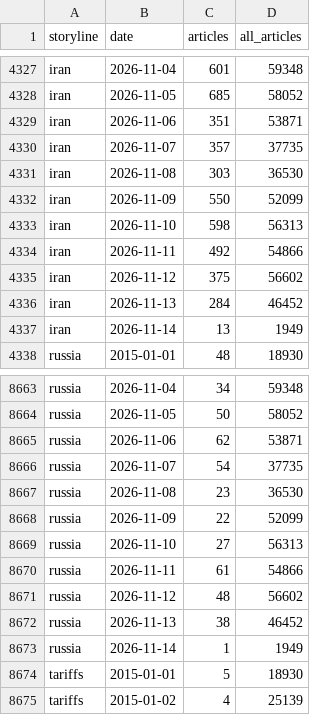
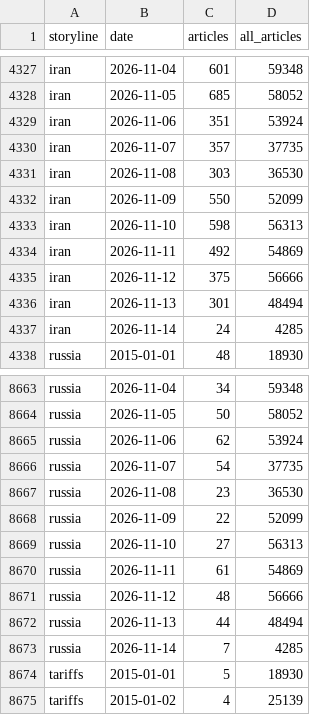
Before and after one commit to lukehamiltn/oil-tracker, a CSV file: news_data/mc_storylines.csv, drawn as a sheet; only a part is shown, gaps mark what is left out; the diff covers the shown part only.

```diff
--- a/news_data/mc_storylines.csv
+++ b/news_data/mc_storylines.csv
@@ -4328,3 +4328,3 @@ iran,2026-11-04,601,59348
 iran,2026-11-05,685,58052
-iran,2026-11-06,351,53871
+iran,2026-11-06,351,53924
 iran,2026-11-07,357,37735
@@ -4333,6 +4333,6 @@ iran,2026-11-09,550,52099
 iran,2026-11-10,598,56313
-iran,2026-11-11,492,54866
-iran,2026-11-12,375,56602
-iran,2026-11-13,284,46452
-iran,2026-11-14,13,1949
+iran,2026-11-11,492,54869
+iran,2026-11-12,375,56666
+iran,2026-11-13,301,48494
+iran,2026-11-14,24,4285
 russia,2015-01-01,48,18930
@@ -8664,3 +8664,3 @@ russia,2026-11-04,34,59348
 russia,2026-11-05,50,58052
-russia,2026-11-06,62,53871
+russia,2026-11-06,62,53924
 russia,2026-11-07,54,37735
@@ -8669,6 +8669,6 @@ russia,2026-11-09,22,52099
 russia,2026-11-10,27,56313
-russia,2026-11-11,61,54866
-russia,2026-11-12,48,56602
-russia,2026-11-13,38,46452
-russia,2026-11-14,1,1949
+russia,2026-11-11,61,54869
+russia,2026-11-12,48,56666
+russia,2026-11-13,44,48494
+russia,2026-11-14,7,4285
 tariffs,2015-01-01,5,18930
```
Also changed, not shown: 12 edited cells elsewhere in this file, news_data/feeds/2026-11.csv, news_data/mc_stories.csv, 1 other file.
